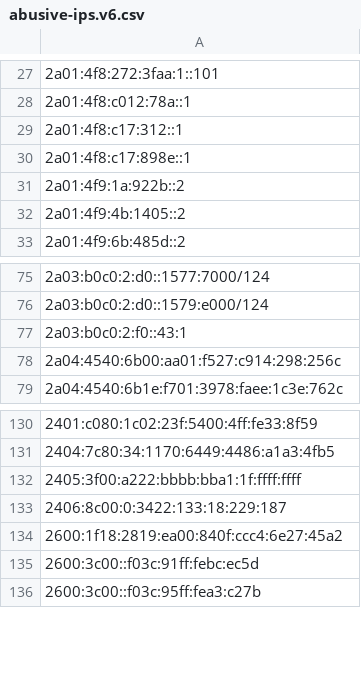
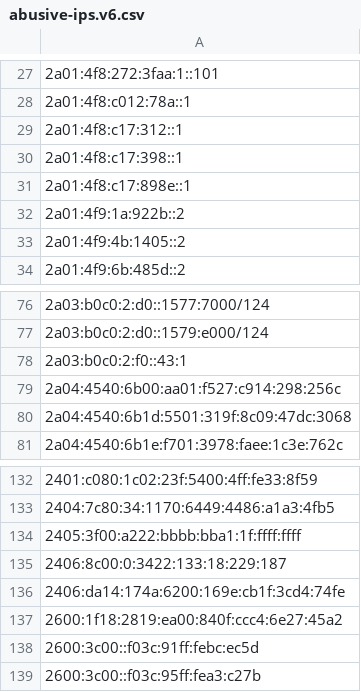
Before and after one commit to avidansternberg/project-blocklist, a CSV file: ip_lists/abusive-ips.v6.csv, drawn as a sheet; only a part is shown, gaps mark what is left out.

Commit message:
Add abusive IPs

```diff
--- a/ip_lists/abusive-ips.v6.csv
+++ b/ip_lists/abusive-ips.v6.csv
@@ -29,2 +29,3 @@
 2a01:4f8:c17:312::1
+2a01:4f8:c17:398::1
 2a01:4f8:c17:898e::1
@@ -78,2 +79,3 @@
 2a04:4540:6b00:aa01:f527:c914:298:256c
+2a04:4540:6b1d:5501:319f:8c09:47dc:3068
 2a04:4540:6b1e:f701:3978:faee:1c3e:762c
@@ -133,2 +135,3 @@
 2406:8c00:0:3422:133:18:229:187
+2406:da14:174a:6200:169e:cb1f:3cd4:74fe
 2600:1f18:2819:ea00:840f:ccc4:6e27:45a2
```
Also changed, not shown: ip_lists/abusive-ips.v4.csv.
